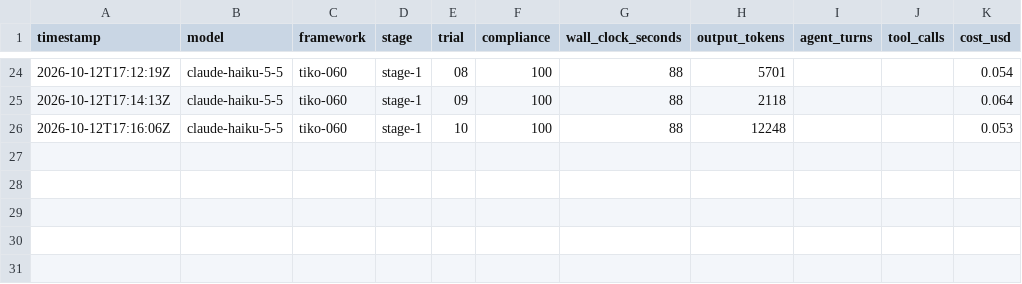
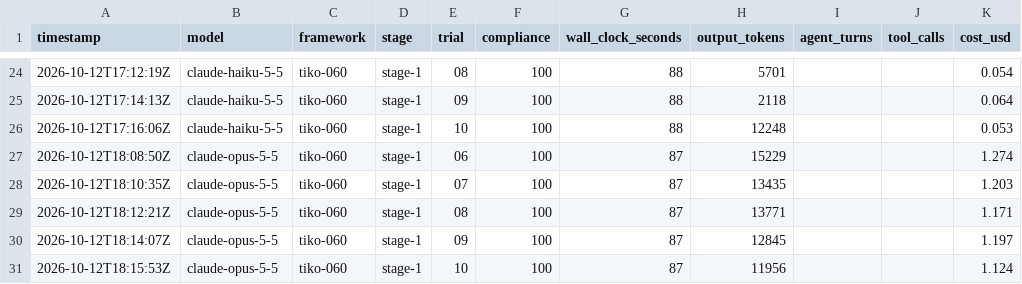
Before and after one commit to tomas-samek/llm-framework-benchmark, a CSV file: results/metrics-v2.csv, drawn as a sheet; only a part is shown, gaps mark what is left out; the diff names each change by its address in the sheet, - before the commit and + after, or states it on an @@ line.

```diff
--- a/results/metrics-v2.csv
+++ b/results/metrics-v2.csv
+row 27: 2026-10-12T18:08:50Z | claude-opus-5-5 | tiko-060 | stage-1 | 06 | 100 | 87 | 15229 |  |  | 1.274
+row 28: 2026-10-12T18:10:35Z | claude-opus-5-5 | tiko-060 | stage-1 | 07 | 100 | 87 | 13435 |  |  | 1.203
+row 29: 2026-10-12T18:12:21Z | claude-opus-5-5 | tiko-060 | stage-1 | 08 | 100 | 87 | 13771 |  |  | 1.171
+row 30: 2026-10-12T18:14:07Z | claude-opus-5-5 | tiko-060 | stage-1 | 09 | 100 | 87 | 12845 |  |  | 1.197
+row 31: 2026-10-12T18:15:53Z | claude-opus-5-5 | tiko-060 | stage-1 | 10 | 100 | 87 | 11956 |  |  | 1.124
```
Also changed, not shown: results/metrics.csv, 13 other files.
